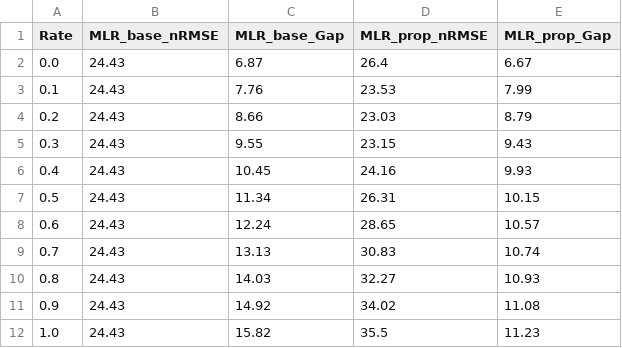
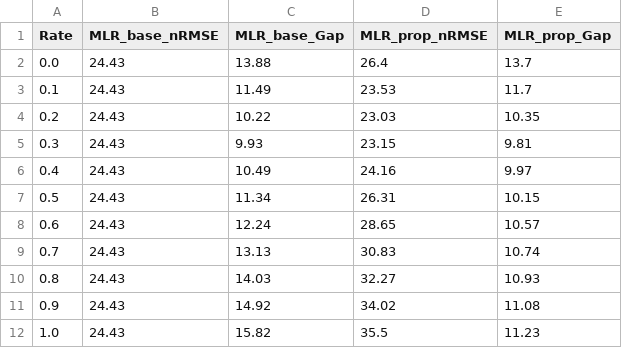
Before and after one commit to mujjinee/paper_sim, a CSV file: results/simulation_output/fig8_mlr_z03_block18.csv, drawn as a sheet.

```diff
--- a/results/simulation_output/fig8_mlr_z03_block18.csv
+++ b/results/simulation_output/fig8_mlr_z03_block18.csv
@@ -1,7 +1,7 @@
 Rate,MLR_base_nRMSE,MLR_base_Gap,MLR_prop_nRMSE,MLR_prop_Gap
-0.0,24.43,6.87,26.4,6.67
-0.1,24.43,7.76,23.53,7.99
-0.2,24.43,8.66,23.03,8.79
-0.3,24.43,9.55,23.15,9.43
-0.4,24.43,10.45,24.16,9.93
+0.0,24.43,13.88,26.4,13.7
+0.1,24.43,11.49,23.53,11.7
+0.2,24.43,10.22,23.03,10.35
+0.3,24.43,9.93,23.15,9.81
+0.4,24.43,10.49,24.16,9.97
 0.5,24.43,11.34,26.31,10.15
```
Also changed, not shown: results/simulation_output/fig5_ar_z03_block18.csv, results/simulation_output/grid_4term_ar_mlr_z03_block18.csv, 17 other files.
